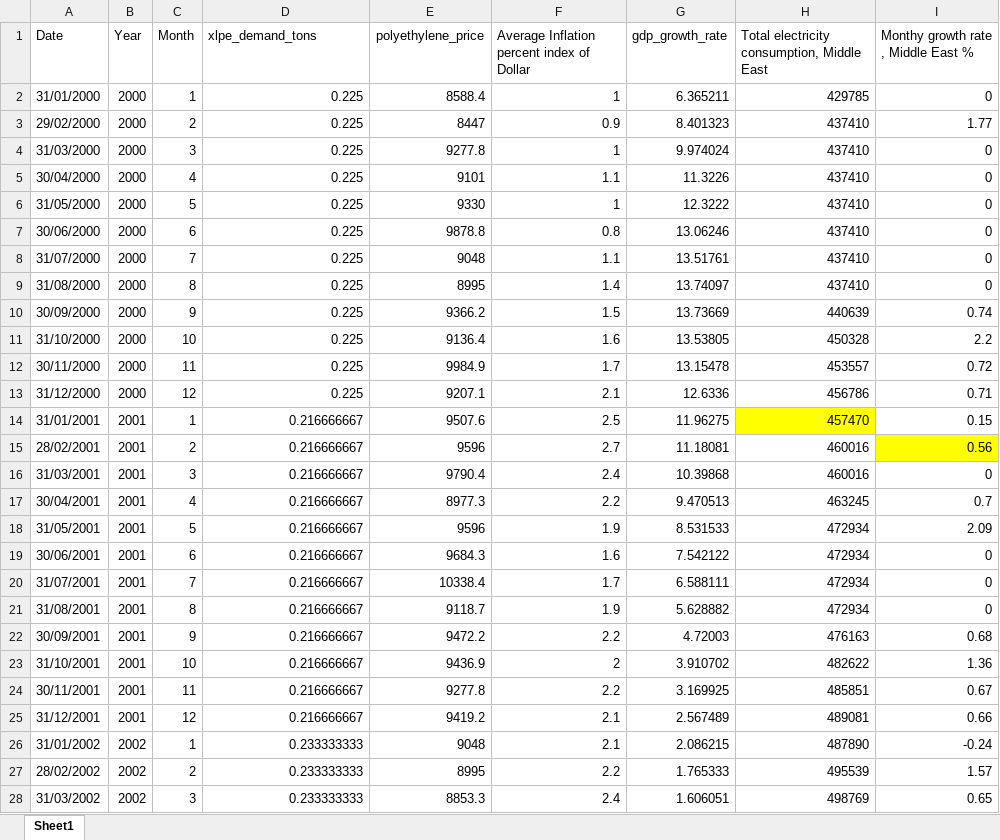
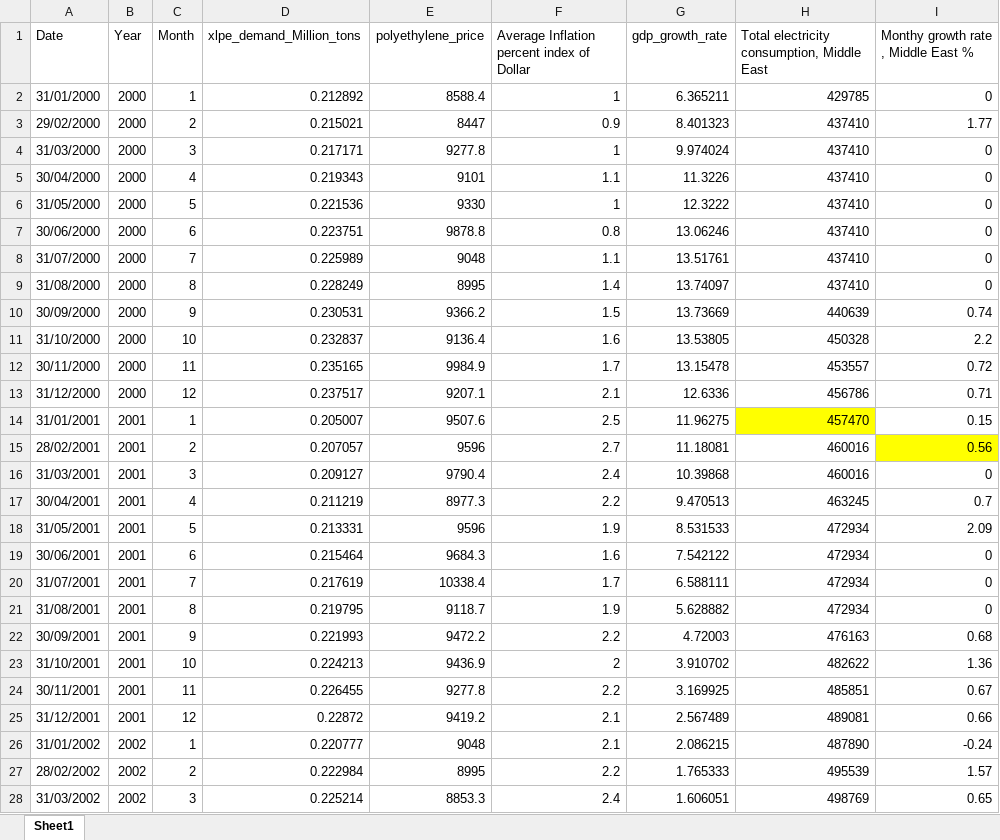
Before and after one commit to MennaZaid/OptiLayer-Forecaster, an Excel workbook: historical_xlpe_demand.xlsx, sheet Sheet1, drawn as a sheet; only a part is shown; values as stored, in another font and other column widths than the file's, no borders; charts and pictures not drawn; the diff covers the shown part only; the diff names each change by its address in the sheet, - before the commit and + after, or states it on an @@ line.

```diff
--- a/historical_xlpe_demand.xlsx (sheet Sheet1)
+++ b/historical_xlpe_demand.xlsx (sheet Sheet1)
-D1: xlpe_demand_tons
+D1: xlpe_demand_Million_tons
-D2 (xlpe_demand_Million_tons): 0.225
+D2 (xlpe_demand_Million_tons): 0.212892
-D3 (xlpe_demand_Million_tons): 0.225
+D3 (xlpe_demand_Million_tons): 0.215021
-D4 (xlpe_demand_Million_tons): 0.225
+D4 (xlpe_demand_Million_tons): 0.217171
-D5 (xlpe_demand_Million_tons): 0.225
+D5 (xlpe_demand_Million_tons): 0.219343
-D6 (xlpe_demand_Million_tons): 0.225
+D6 (xlpe_demand_Million_tons): 0.221536
-D7 (xlpe_demand_Million_tons): 0.225
+D7 (xlpe_demand_Million_tons): 0.223751
-D8 (xlpe_demand_Million_tons): 0.225
+D8 (xlpe_demand_Million_tons): 0.225989
-D9 (xlpe_demand_Million_tons): 0.225
+D9 (xlpe_demand_Million_tons): 0.228249
-D10 (xlpe_demand_Million_tons): 0.225
+D10 (xlpe_demand_Million_tons): 0.230531
-D11 (xlpe_demand_Million_tons): 0.225
+D11 (xlpe_demand_Million_tons): 0.232837
-D12 (xlpe_demand_Million_tons): 0.225
+D12 (xlpe_demand_Million_tons): 0.235165
-D13 (xlpe_demand_Million_tons): 0.225
+D13 (xlpe_demand_Million_tons): 0.237517
-D14 (xlpe_demand_Million_tons): 0.216666667
+D14 (xlpe_demand_Million_tons): 0.205007
-D15 (xlpe_demand_Million_tons): 0.216666667
+D15 (xlpe_demand_Million_tons): 0.207057
-D16 (xlpe_demand_Million_tons): 0.216666667
+D16 (xlpe_demand_Million_tons): 0.209127
-D17 (xlpe_demand_Million_tons): 0.216666667
+D17 (xlpe_demand_Million_tons): 0.211219
-D18 (xlpe_demand_Million_tons): 0.216666667
+D18 (xlpe_demand_Million_tons): 0.213331
-D19 (xlpe_demand_Million_tons): 0.216666667
+D19 (xlpe_demand_Million_tons): 0.215464
-D20 (xlpe_demand_Million_tons): 0.216666667
+D20 (xlpe_demand_Million_tons): 0.217619
-D21 (xlpe_demand_Million_tons): 0.216666667
+D21 (xlpe_demand_Million_tons): 0.219795
-D22 (xlpe_demand_Million_tons): 0.216666667
+D22 (xlpe_demand_Million_tons): 0.221993
-D23 (xlpe_demand_Million_tons): 0.216666667
+D23 (xlpe_demand_Million_tons): 0.224213
-D24 (xlpe_demand_Million_tons): 0.216666667
+D24 (xlpe_demand_Million_tons): 0.226455
-D25 (xlpe_demand_Million_tons): 0.216666667
+D25 (xlpe_demand_Million_tons): 0.22872
-D26 (xlpe_demand_Million_tons): 0.233333333
+D26 (xlpe_demand_Million_tons): 0.220777
-D27 (xlpe_demand_Million_tons): 0.233333333
+D27 (xlpe_demand_Million_tons): 0.222984
-D28 (xlpe_demand_Million_tons): 0.233333333
+D28 (xlpe_demand_Million_tons): 0.225214
```
Also changed, not shown: 285 edited cells elsewhere in this sheet, 51 other files.
